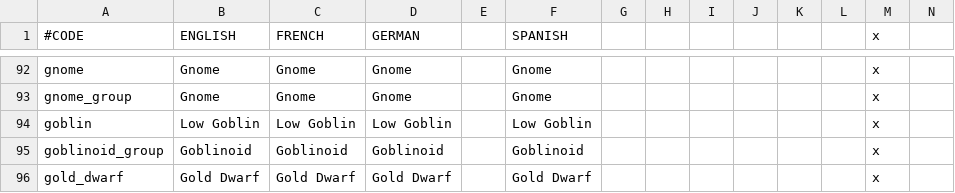
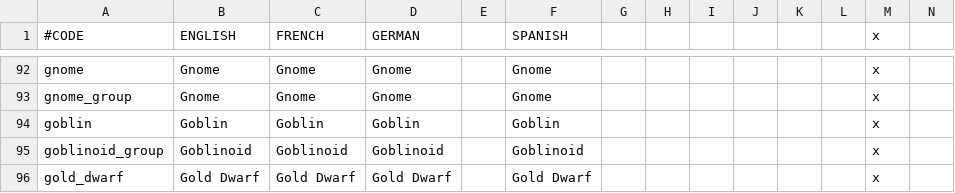
Before and after one commit to ProjectFaerun/Faerun, a CSV file: Faerun/localisation/culturesNreligions.csv, drawn as a sheet; only a part is shown, gaps mark what is left out.

```diff
--- a/Faerun/localisation/culturesNreligions.csv
+++ b/Faerun/localisation/culturesNreligions.csv
@@ -93,3 +93,3 @@ gnome;Gnome;Gnome;Gnome;;Gnome;;;;;;;x
 gnome_group;Gnome;Gnome;Gnome;;Gnome;;;;;;;x
-goblin;Low Goblin;Low Goblin;Low Goblin;;Low Goblin;;;;;;;x
+goblin;Goblin;Goblin;Goblin;;Goblin;;;;;;;x
 goblinoid_group;Goblinoid;Goblinoid;Goblinoid;;Goblinoid;;;;;;;x
```
Also changed, not shown: 3 other files.
